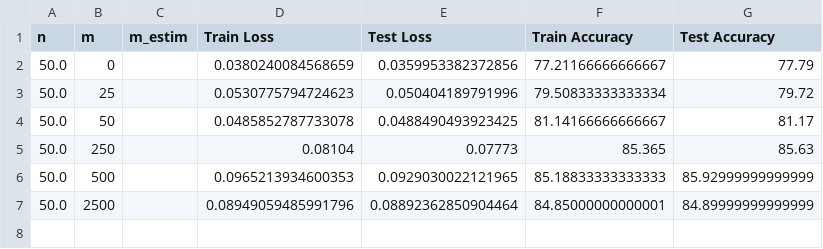
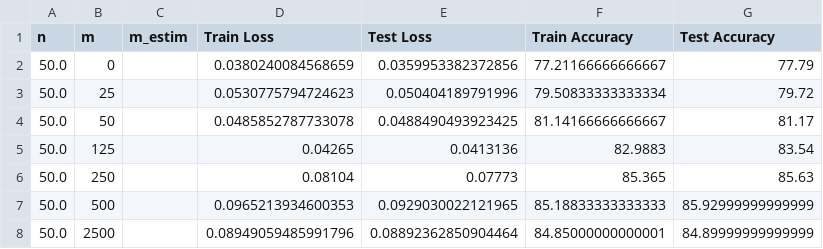
Before and after one commit to elfirdoussilab1/Synthetic-data, a CSV file: results_mnist_n-50.csv, drawn as a sheet; the diff names each change by its address in the sheet, - before the commit and + after, or states it on an @@ line.

```diff
--- a/results_mnist_n-50.csv
+++ b/results_mnist_n-50.csv
+row 5: 50.0 | 125 |  | 0.04265 | 0.0413136 | 82.9883 | 83.54
```
Also changed, not shown: 12 other files.
